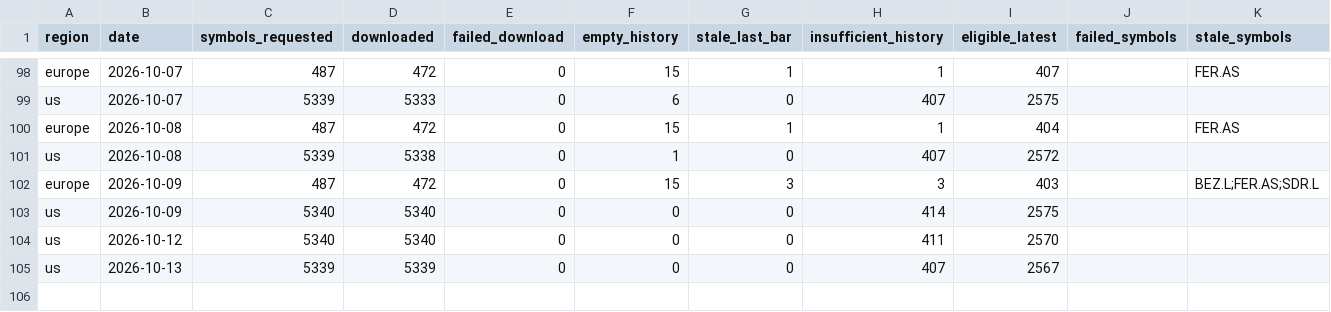
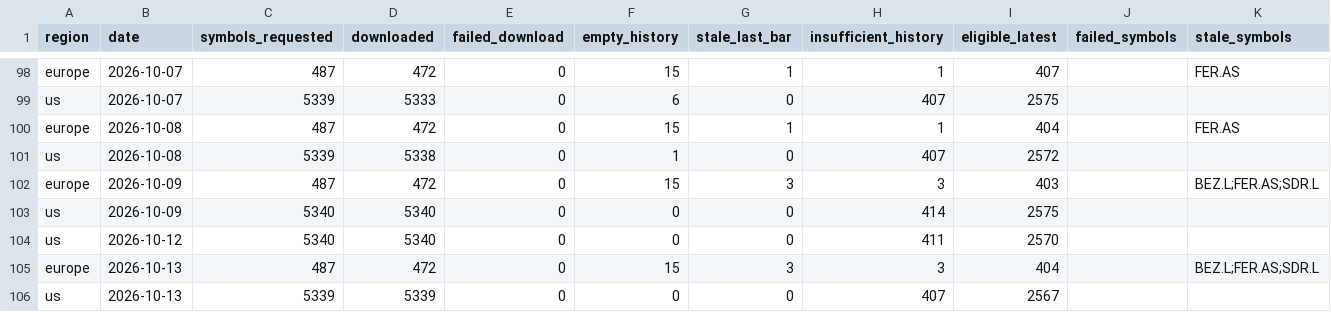
Before and after one commit to petrovmiroslav0107-alt/github.com-petrovmiroslav0107-minervini-breadth, a CSV file: output/quality/data_quality_log.csv, drawn as a sheet; only a part is shown, gaps mark what is left out; the diff names each change by its address in the sheet, - before the commit and + after, or states it on an @@ line.

```diff
--- a/output/quality/data_quality_log.csv
+++ b/output/quality/data_quality_log.csv
+row 105: europe | 2026-10-13 | 487 | 472 | 0 | 15 | 3 | 3 | 404 |  | BEZ.L;FER.AS;SDR.L
```
Also changed, not shown: output/breadth_log.csv, output/europe_by_exchange.csv, 1 other file.
